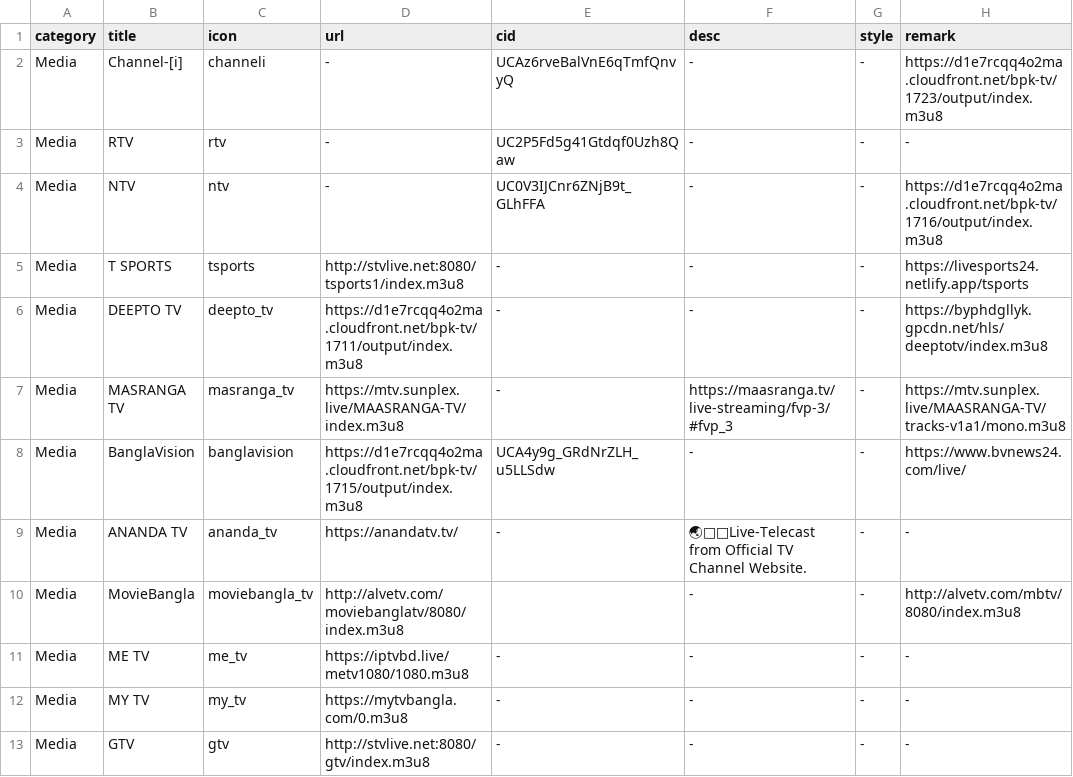
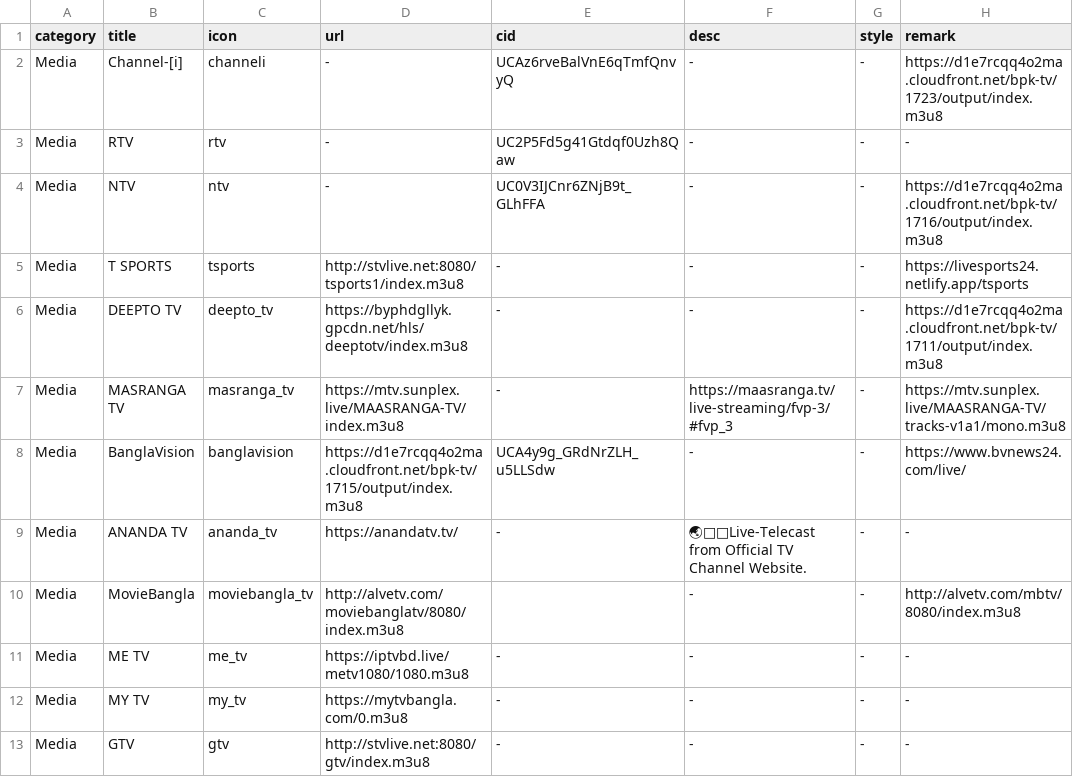
Before and after one commit to Nazrulxp/ClickMedia, a CSV file: Tv_Channels.csv, drawn as a sheet; only a part is shown.

Commit message:
Update Tv_Channels.csv

```diff
--- a/Tv_Channels.csv
+++ b/Tv_Channels.csv
@@ -5,3 +5,3 @@ Media,NTV,ntv,-,UC0V3IJCnr6ZNjB9t_GLhFFA,-,-,https://d1e7rcqq4o2ma.cloudfront.ne
 Media,T SPORTS,tsports,http://stvlive.net:8080/tsports1/index.m3u8,-,-,-,https://livesports24.netlify.app/tsports
-Media,DEEPTO TV,deepto_tv,https://d1e7rcqq4o2ma.cloudfront.net/bpk-tv/1711/output/index.m3u8,-,-,-,https://byphdgllyk.gpcdn.net/hls/deeptotv/index.m3u8
+Media,DEEPTO TV,deepto_tv,https://byphdgllyk.gpcdn.net/hls/deeptotv/index.m3u8,-,-,-,https://d1e7rcqq4o2ma.cloudfront.net/bpk-tv/1711/output/index.m3u8
 Media,MASRANGA TV,masranga_tv,https://mtv.sunplex.live/MAASRANGA-TV/index.m3u8,-,https://maasranga.tv/live-streaming/fvp-3/#fvp_3,-,https://mtv.sunplex.live/MAASRANGA-TV/tracks-v1a1/mono.m3u8
```
